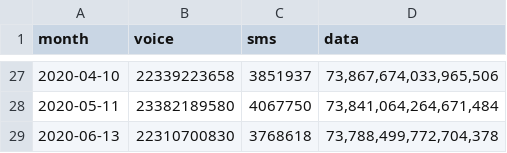
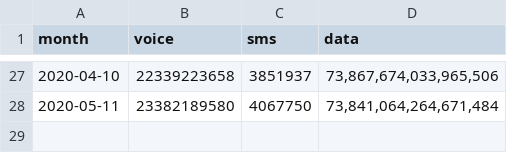
Before and after one commit to continuousGT/2100, a CSV file: dist/awn_usage2018.csv, drawn as a sheet; only a part is shown, gaps mark what is left out.

Commit message:
3.5 June 2020 usageUpdate 2nd

```diff
--- a/dist/awn_usage2018.csv
+++ b/dist/awn_usage2018.csv
@@ -28,2 +28 @@ month,voice,sms,data
 2020-05-11,23382189580,4067750,"73,841,064,264,671,484"
-2020-06-13,22310700830,3768618,"73,788,499,772,704,378"
```
Also changed, not shown: dist/tot_usage2018.csv.
